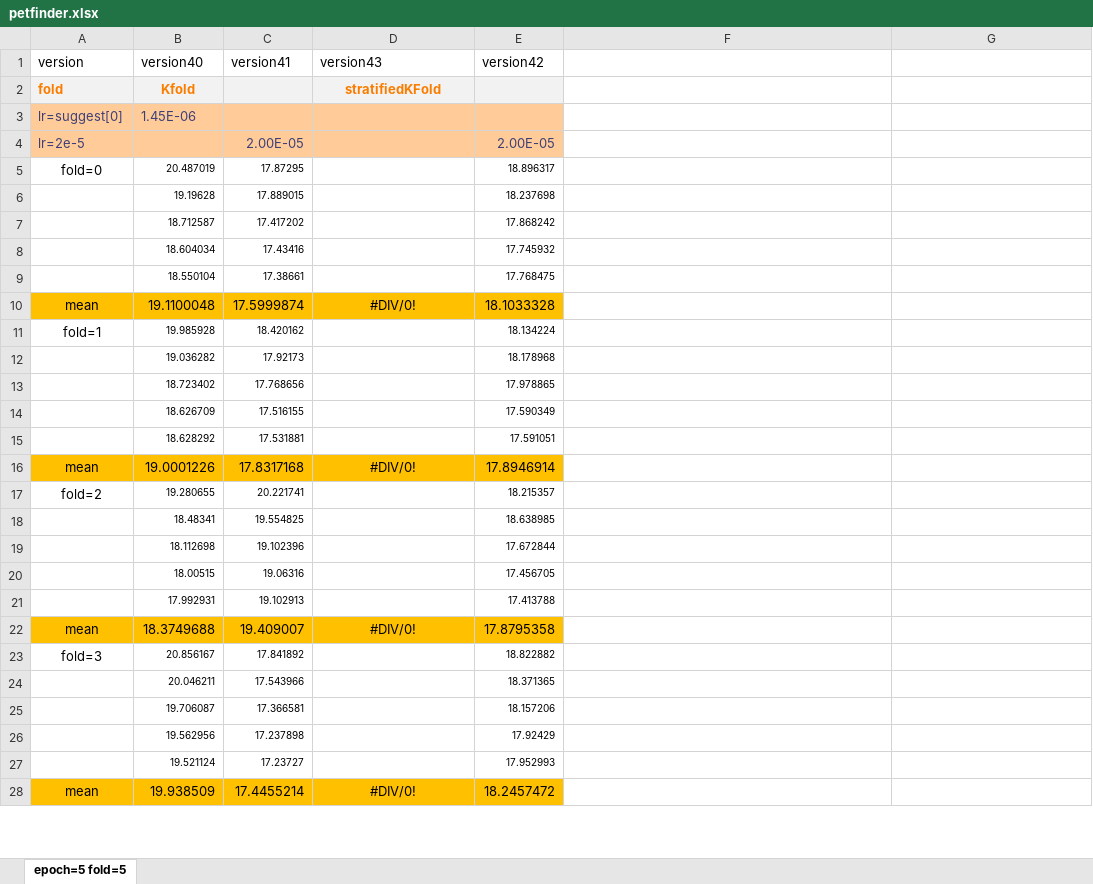
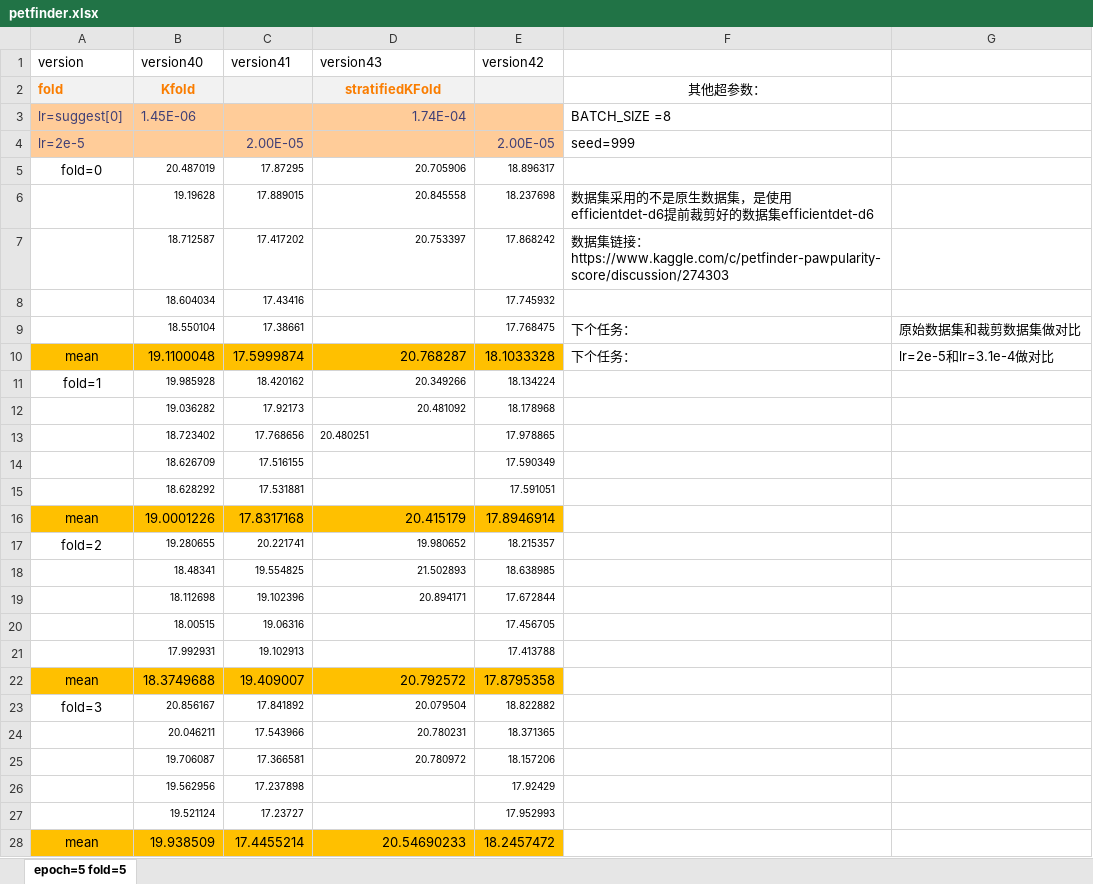
Before and after one commit to ALuckyDeer/LearningDataSorting, an Excel workbook: kaggle_excel/petfinder.xlsx, sheet epoch=5 fold=5, drawn as a sheet; only a part is shown; values as stored, in another font and other column widths than the file's, no borders; charts and pictures and table styles not drawn; the diff covers the shown part only; the diff names each change by its address in the sheet, - before the commit and + after, or states it on an @@ line.

```diff
--- a/kaggle_excel/petfinder.xlsx (sheet epoch=5 fold=5)
+++ b/kaggle_excel/petfinder.xlsx (sheet epoch=5 fold=5)
-F2: (empty)
+F2: 其他超参数：
-D3 (version43): (empty)
+D3 (version43): 1.74E-04
-F3: (empty)
+F3: BATCH_SIZE =8
-F4: (empty)
+F4: seed=999
-D5 (version43): (empty)
+D5 (version43): 20.705906
-D6 (version43): (empty)
+D6 (version43): 20.845558
-F6: (empty)
+F6: 数据集采用的不是原生数据集，是使用efficientdet-d6提前裁剪好的数据集efficientdet-d6
-D7 (version43): (empty)
+D7 (version43): 20.753397
-F7: (empty)
+F7: 数据集链接：https://www.kaggle.com/c/petfinder-pawpularity-score/discussion/274303
-F9:F10: (empty)
+F9:F10: 下个任务：
-G9: (empty)
+G9: 原始数据集和裁剪数据集做对比
-D10 (version43): #DIV/0!
+D10 (version43): 20.768287
-D10 alignment: center
+D10 alignment: right
-G10: (empty)
+G10: lr=2e-5和lr=3.1e-4做对比
-D11 (version43): (empty)
+D11 (version43): 20.349266
-D12 (version43): (empty)
+D12 (version43): 20.481092
-D13 (version43): (empty)
+D13 (version43): 20.480251
-D16 (version43): #DIV/0!
+D16 (version43): 20.415179
-D16 alignment: center
+D16 alignment: right
-D17 (version43): (empty)
+D17 (version43): 19.980652
-D18 (version43): (empty)
+D18 (version43): 21.502893
-D19 (version43): (empty)
+D19 (version43): 20.894171
-D22 (version43): #DIV/0!
+D22 (version43): 20.792572
-D22 alignment: center
+D22 alignment: right
-D23 (version43): (empty)
+D23 (version43): 20.079504
-D24 (version43): (empty)
+D24 (version43): 20.780231
-D25 (version43): (empty)
+D25 (version43): 20.780972
-D28 (version43): #DIV/0!
+D28 (version43): 20.54690233
-D28 alignment: center
+D28 alignment: right
```
Also changed, not shown: 7 edited cells and cell formats elsewhere in this sheet, charts or pictures, 2 other files.
